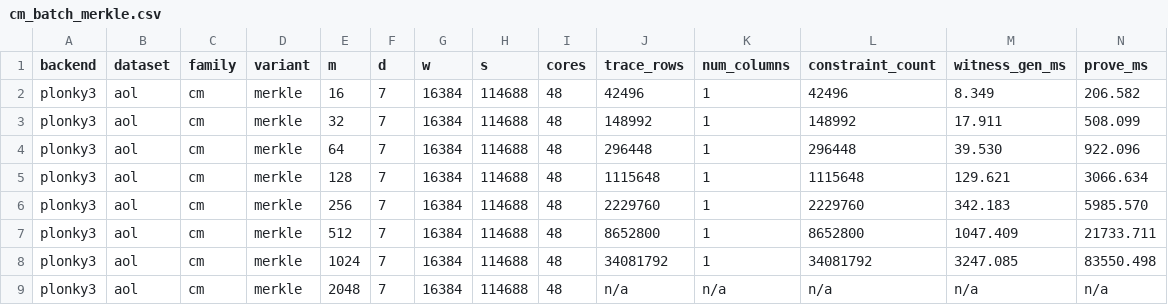
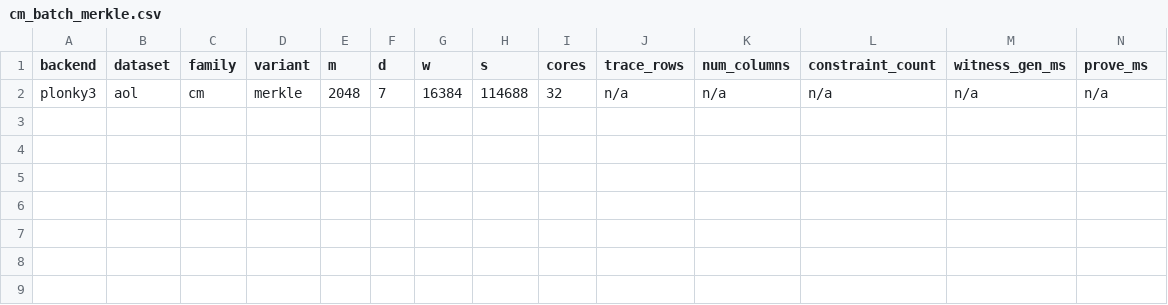
Before and after one commit to tuzijun111/zkSketch, a CSV file: results/cm_batch_merkle.csv, drawn as a sheet; only a part is shown; removed rows and columns are numbered as before the commit, all else as after; rows hold the shown columns only; the diff names each change by its address in the sheet, - before the commit and + after, or states it on an @@ line.

```diff
--- a/results/cm_batch_merkle.csv
+++ b/results/cm_batch_merkle.csv
-row 2: plonky3 | aol | cm | merkle | 16 | 7 | 16384 | 114688 | 48 | 42496 | 1 | 42496 | 8.349 | 206.582
-row 3: plonky3 | aol | cm | merkle | 32 | 7 | 16384 | 114688 | 48 | 148992 | 1 | 148992 | 17.911 | 508.099
-row 4: plonky3 | aol | cm | merkle | 64 | 7 | 16384 | 114688 | 48 | 296448 | 1 | 296448 | 39.530 | 922.096
-row 5: plonky3 | aol | cm | merkle | 128 | 7 | 16384 | 114688 | 48 | 1115648 | 1 | 1115648 | 129.621 | 3066.634
-row 6: plonky3 | aol | cm | merkle | 256 | 7 | 16384 | 114688 | 48 | 2229760 | 1 | 2229760 | 342.183 | 5985.570
-row 7: plonky3 | aol | cm | merkle | 512 | 7 | 16384 | 114688 | 48 | 8652800 | 1 | 8652800 | 1047.409 | 21733.711
-row 8: plonky3 | aol | cm | merkle | 1024 | 7 | 16384 | 114688 | 48 | 34081792 | 1 | 34081792 | 3247.085 | 83550.498
-I2 (cores): 48
+I2 (cores): 32
```
Also changed, not shown: results/cm_batch_omc.csv, results/gk_batch_certified_2.csv, 36 other files.
